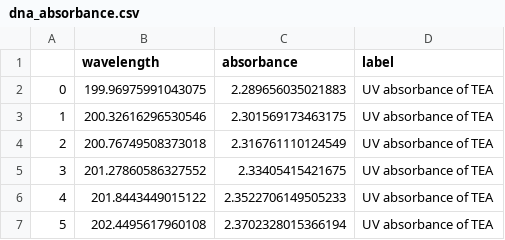
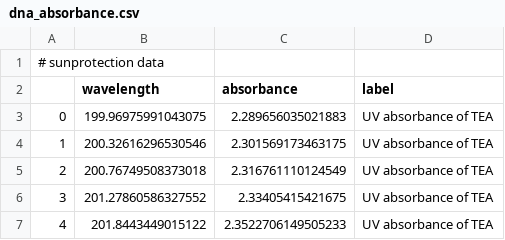
Before and after one commit to pone-software/strawb_package, a CSV file: src/strawb/calibration/dna_absorbance.csv, drawn as a sheet; only a part is shown; the shorter side is filled out with more unchanged rows.

Commit message:
added reference

```diff
--- a/src/strawb/calibration/dna_absorbance.csv
+++ b/src/strawb/calibration/dna_absorbance.csv
@@ -1 +1,2 @@
+# sunprotection data
 ,wavelength,absorbance,label
```
